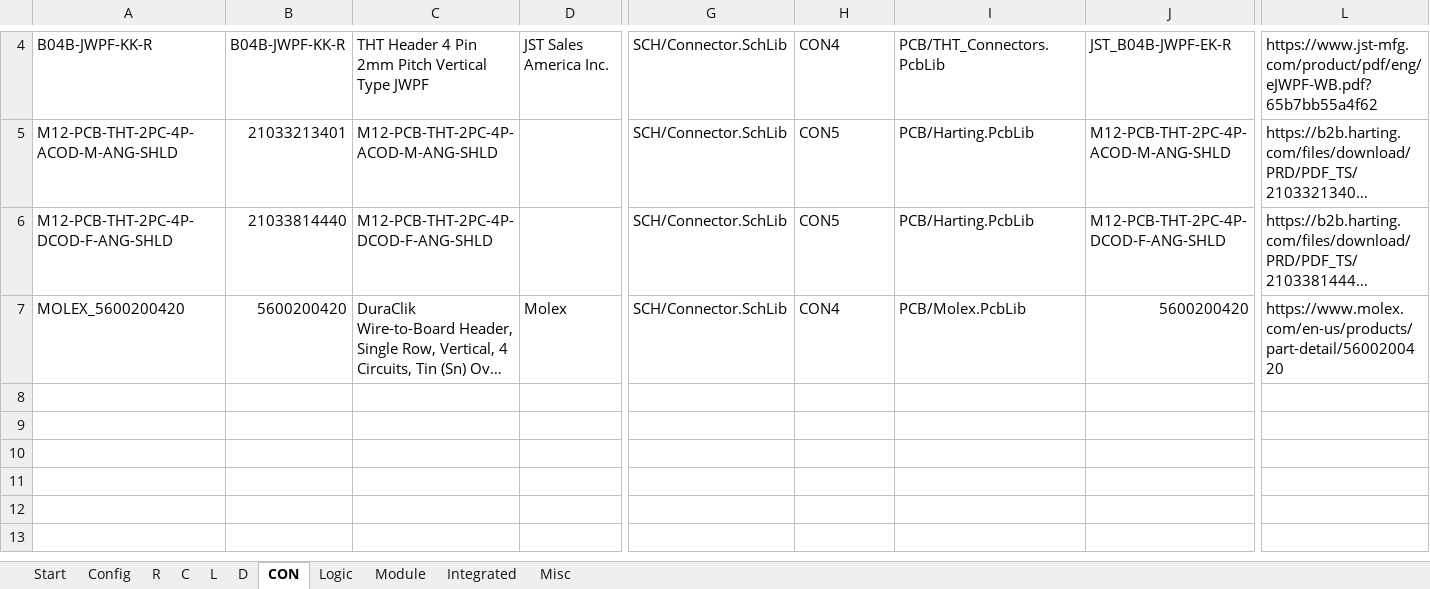
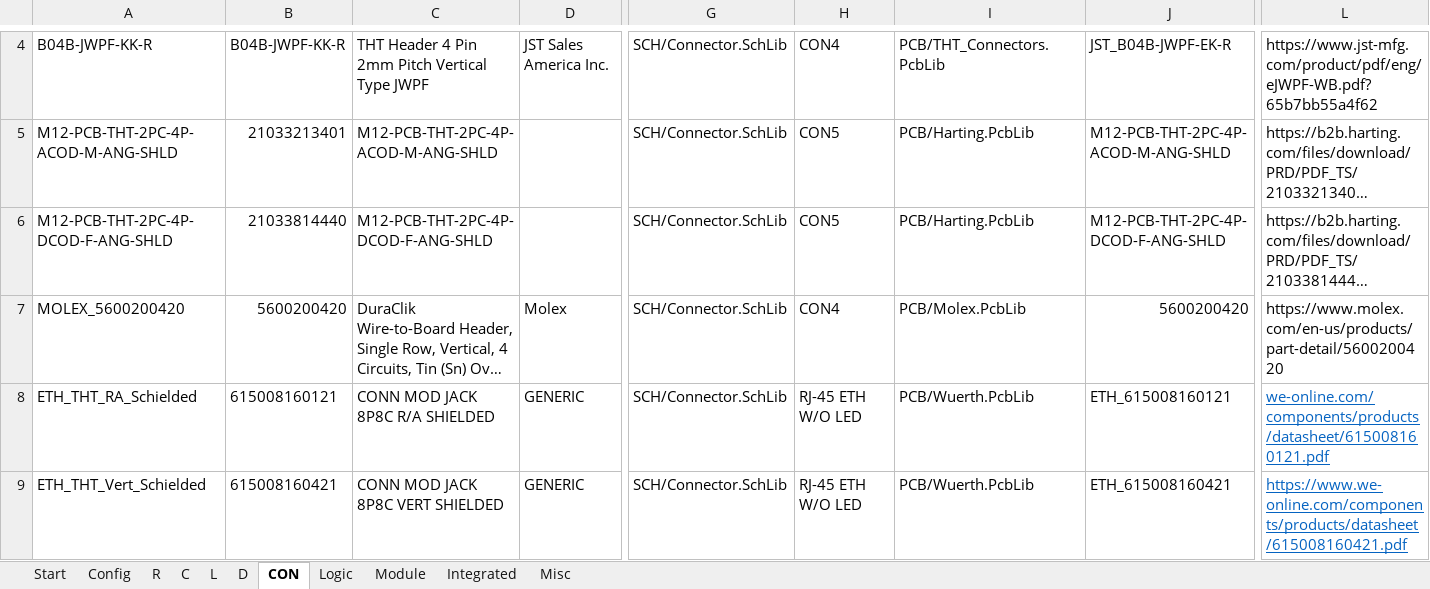
Before and after one commit to daniw/daniw_altium_lib, an Excel workbook: daniw_altium_lib.xlsx, sheet CON, drawn as a sheet; only a part is shown, gaps mark what is left out; long unchanged cells end in …; values as stored, in another font and other column widths than the file's, no borders; rows hold the shown columns only; the diff names each change by its address in the sheet, - before the commit and + after, or states it on an @@ line.

```diff
--- a/daniw_altium_lib.xlsx (sheet CON)
+++ b/daniw_altium_lib.xlsx (sheet CON)
+row 8: ETH_THT_RA_Schielded | 615008160121 | CONN MOD JACK 8P8C R/A SHIELDED | GENERIC | SCH/Connector.SchLib | RJ-45 ETH W/O LED | PCB/Wuerth.PcbLib | ETH_615008160121 | we-online.com/components/products/datasheet/615008160121.pdf
+row 9: ETH_THT_Vert_Schielded | 615008160421 | CONN MOD JACK 8P8C VERT SHIELDED | GENERIC | SCH/Connector.SchLib | RJ-45 ETH W/O LED | PCB/Wuerth.PcbLib | ETH_615008160421 | https://www.we-online.com/components/products/datasheet/615008160421.pdf
```
Also changed, not shown: sheet L, 1 other file.
